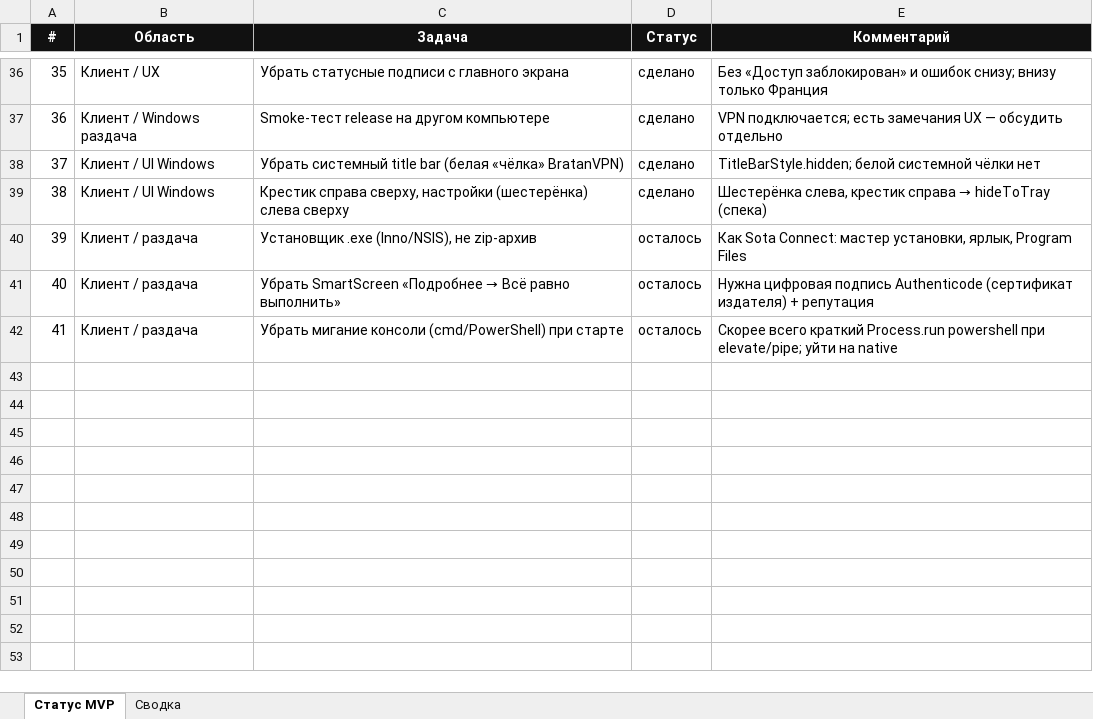
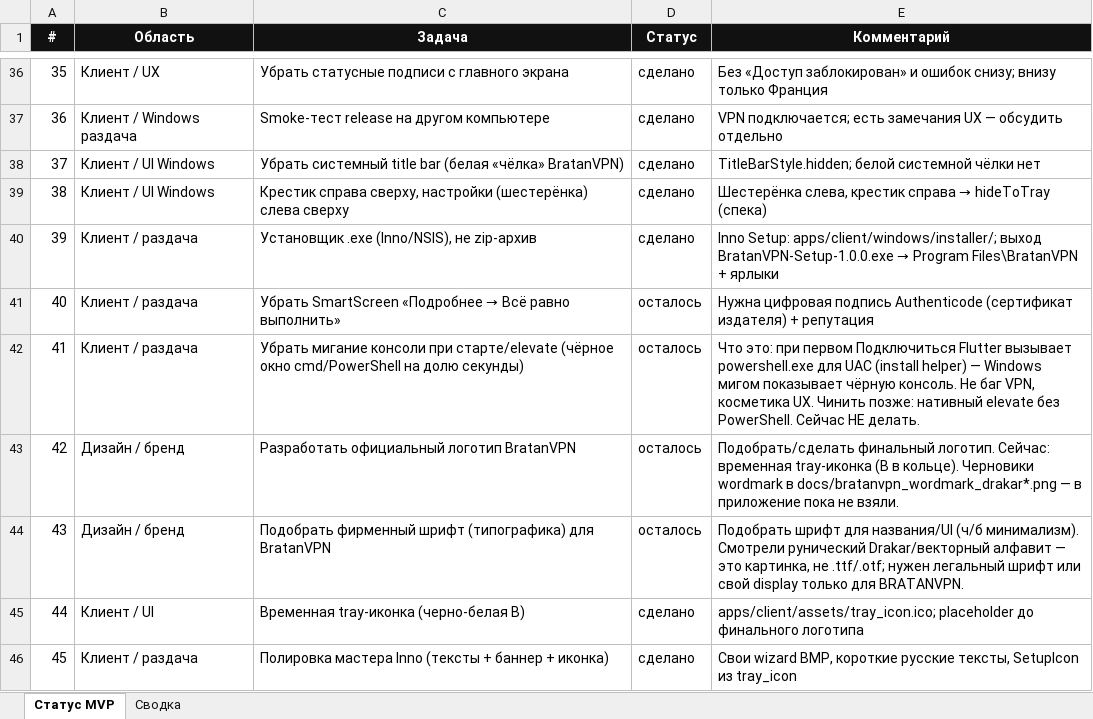
Before and after one commit to Daniilboda/bratanvpn-backend, an Excel workbook: docs/BratanVPN_status.xlsx, sheet Статус MVP, drawn as a sheet; only a part is shown, gaps mark what is left out; values as stored, in another font and other column widths than the file's, no borders; the diff names each change by its address in the sheet, - before the commit and + after, or states it on an @@ line.

```diff
--- a/docs/BratanVPN_status.xlsx (sheet Статус MVP)
+++ b/docs/BratanVPN_status.xlsx (sheet Статус MVP)
-D40 (Статус): осталось
+D40 (Статус): сделано
@@ E40 (Комментарий): Как Sota Connect: мастер установки, ярлык, Program Files → Inno Setup: apps/client/windows/installer/; выход BratanVPN-Setup-1.0.0.exe → Program Files\BratanVPN + ярлыки @@
-C42 (Задача): …мигание консоли (cmd/PowerShell) при старте
+C42 (Задача): …мигание консоли при старте/elevate (чёрное окно cmd/PowerShell на долю секунды)
-E42 (Комментарий): Скорее всего краткий Process.run powershell при elevate/pipe; уйти на native
+E42 (Комментарий): Что это: при первом Подключиться Flutter вызывает powershell.exe для UAC (install helper) — Windows мигом показывает чёрную консоль. Не баг VPN, косметика UX. Чинить позже: нативный elevate без PowerShell. Сейчас НЕ делать.
+row 43: 42 | Дизайн / бренд | Разработать официальный логотип BratanVPN | осталось | Подобрать/сделать финальный логотип. Сейчас: временная tray-иконка (B в кольце). Черновики wordmark в docs/bratanvpn_wordmark_drakar*.png — в приложение пока не взяли.
+row 44: 43 | Дизайн / бренд | Подобрать фирменный шрифт (типографика) для BratanVPN | осталось | Подобрать шрифт для названия/UI (ч/б минимализм). Смотрели рунический Drakar/векторный алфавит — это картинка, не .ttf/.otf; нужен легальный шрифт или свой display только для BRATANVPN.
+row 45: 44 | Клиент / UI | Временная tray-иконка (черно-белая B) | сделано | apps/client/assets/tray_icon.ico; placeholder до финального логотипа
+row 46: 45 | Клиент / раздача | Полировка мастера Inno (тексты + баннер + иконка) | сделано | Свои wizard BMP, короткие русские тексты, SetupIcon из tray_icon
```
Also changed, not shown: sheet Сводка, 11 other files.
